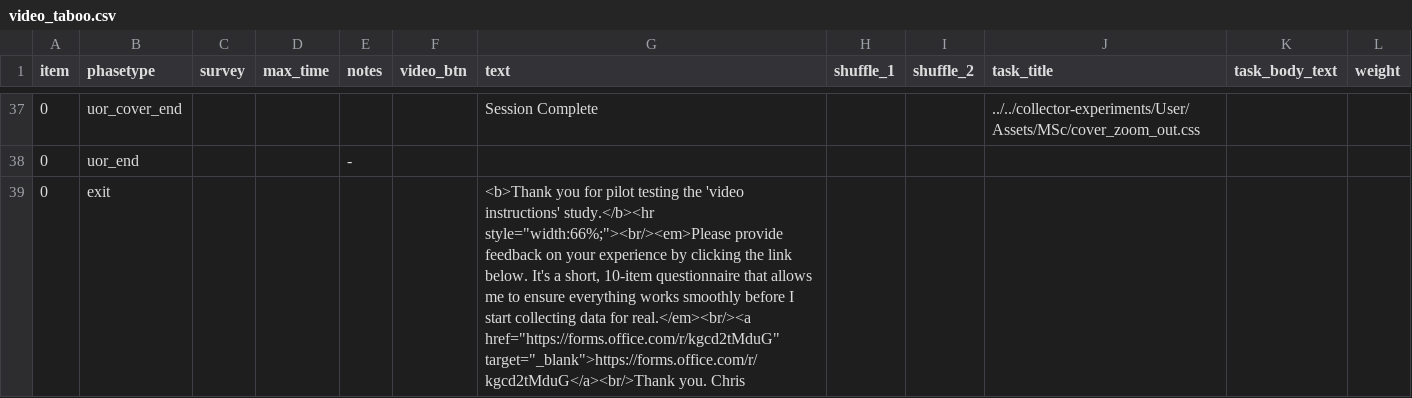
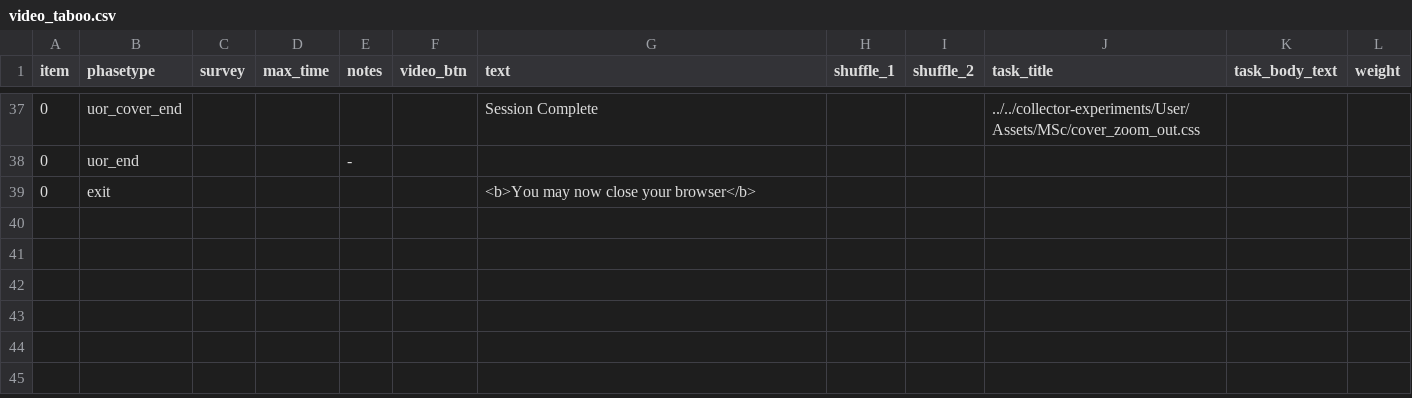
Before and after one commit to tdepsych/collector-experiments, a CSV file: User/Projects/msc_dissertation/video_taboo.csv, drawn as a sheet; only a part is shown, gaps mark what is left out; the diff names each change by its address in the sheet, - before the commit and + after, or states it on an @@ line.

```diff
--- a/User/Projects/msc_dissertation/video_taboo.csv
+++ b/User/Projects/msc_dissertation/video_taboo.csv
-G39 (text): <b>Thank you for pilot testing the 'video instructions' study.</b><hr style="width:66%;"><br/><em>Please provide feedback on your experience by clicking the link below. It's a short, 10-item questionnaire that allows me to ensure everything works smoothly before I start collecting data for real.</em><br/><a href="https://forms.office.com/r/kgcd2tMduG" target="_blank">https://forms.office.com/r/kgcd2tMduG</a><br/>Thank you. Chris
+G39 (text): <b>You may now close your browser</b>
```
Also changed, not shown: User/Projects/msc_dissertation/pre_screen.csv, User/Projects/msc_dissertation/taboo_ldt.csv, 7 other files.
